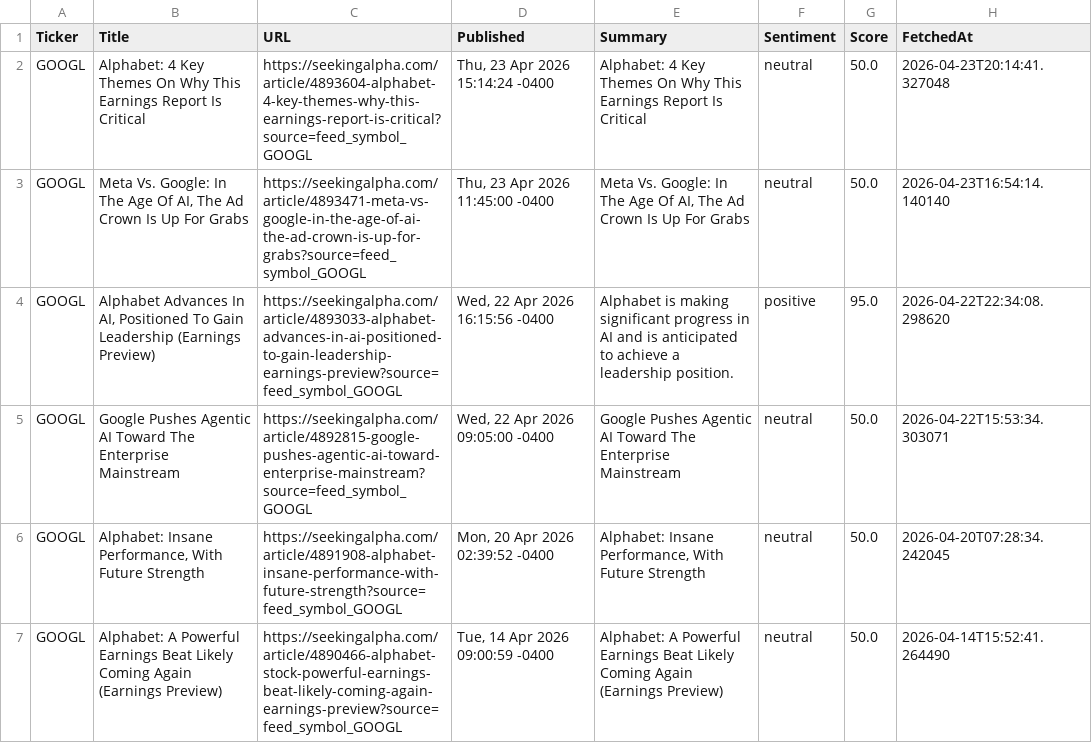
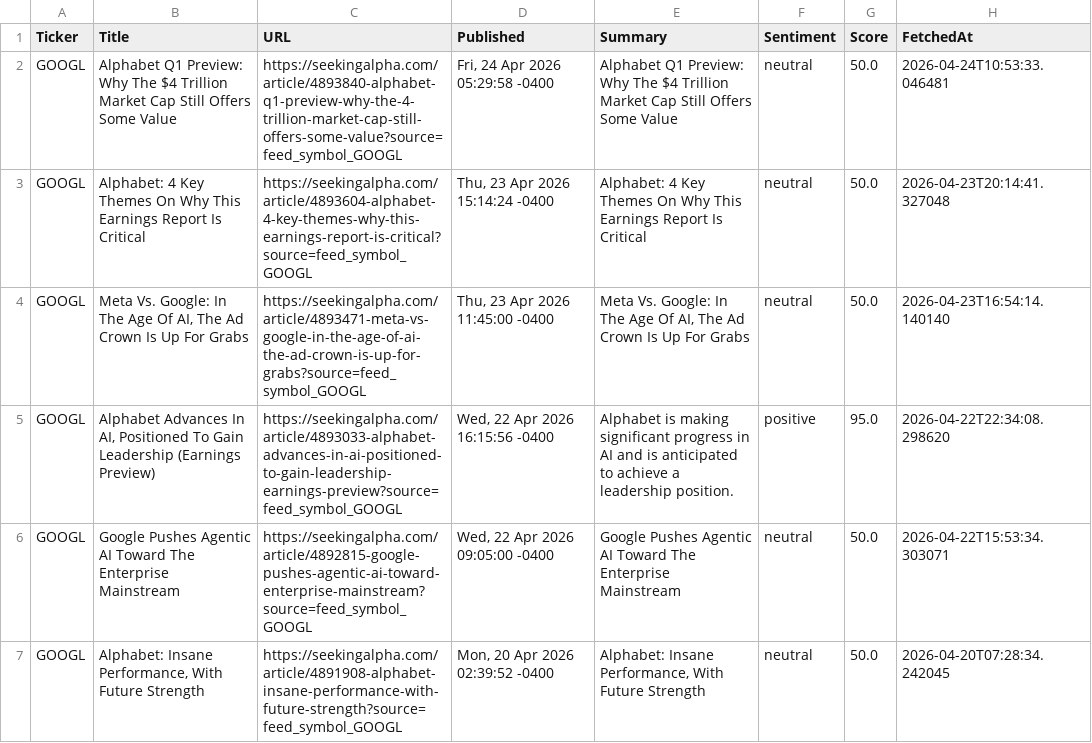
Before and after one commit to timursk99-ai/news-pipeline, a CSV file: news_GOOGL.csv, drawn as a sheet; only a part is shown; the shorter side is filled out with more unchanged rows.

```diff
--- a/news_GOOGL.csv
+++ b/news_GOOGL.csv
@@ -1,2 +1,3 @@
 Ticker,Title,URL,Published,Summary,Sentiment,Score,FetchedAt
+GOOGL,Alphabet Q1 Preview: Why The $4 Trillion Market Cap Still Offers Some Value,https://seekingalpha.com/article/4893840-alphabet-q1-preview-why-the-4-trillion-market-cap-still-offers-some-value?source=feed_symbol_GOOGL,"Fri, 24 Apr 2026 05:29:58 -0400",Alphabet Q1 Preview: Why The $4 Trillion Market Cap Still Offers Some Value,neutral,50.0,2026-04-24T10:53:33.046481
 GOOGL,Alphabet: 4 Key Themes On Why This Earnings Report Is Critical,https://seekingalpha.com/article/4893604-alphabet-4-key-themes-why-this-earnings-report-is-critical?source=feed_symbol_GOOGL,"Thu, 23 Apr 2026 15:14:24 -0400",Alphabet: 4 Key Themes On Why This Earnings Report Is Critical,neutral,50.0,2026-04-23T20:14:41.327048
```
Also changed, not shown: news_AAPL.csv.
